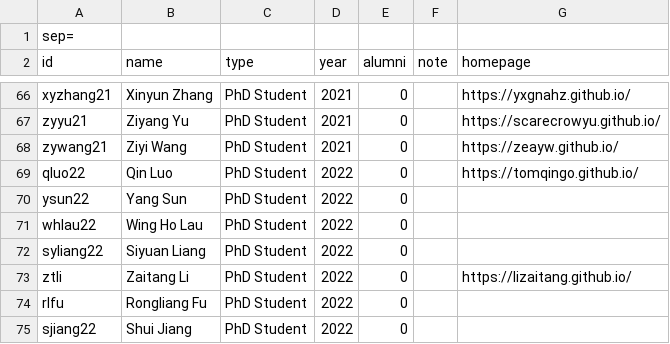
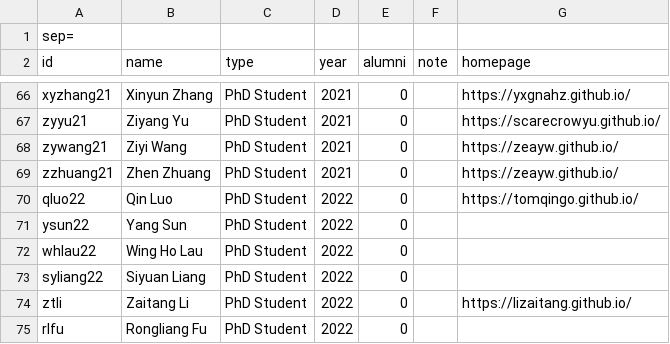
Before and after one commit to cueda-center/cueda-center.github.io, a CSV file: src/students.csv, drawn as a sheet; only a part is shown, gaps mark what is left out; the shorter side is filled out with more unchanged rows; the diff names each change by its address in the sheet, - before the commit and + after, or states it on an @@ line.

Commit message:
add more students

```diff
--- a/src/students.csv
+++ b/src/students.csv
+row 69: zzhuang21 | Zhen Zhuang | PhD Student | 2021 | 0 |  | https://zeayw.github.io/
```
Also changed, not shown: 1 other file.
